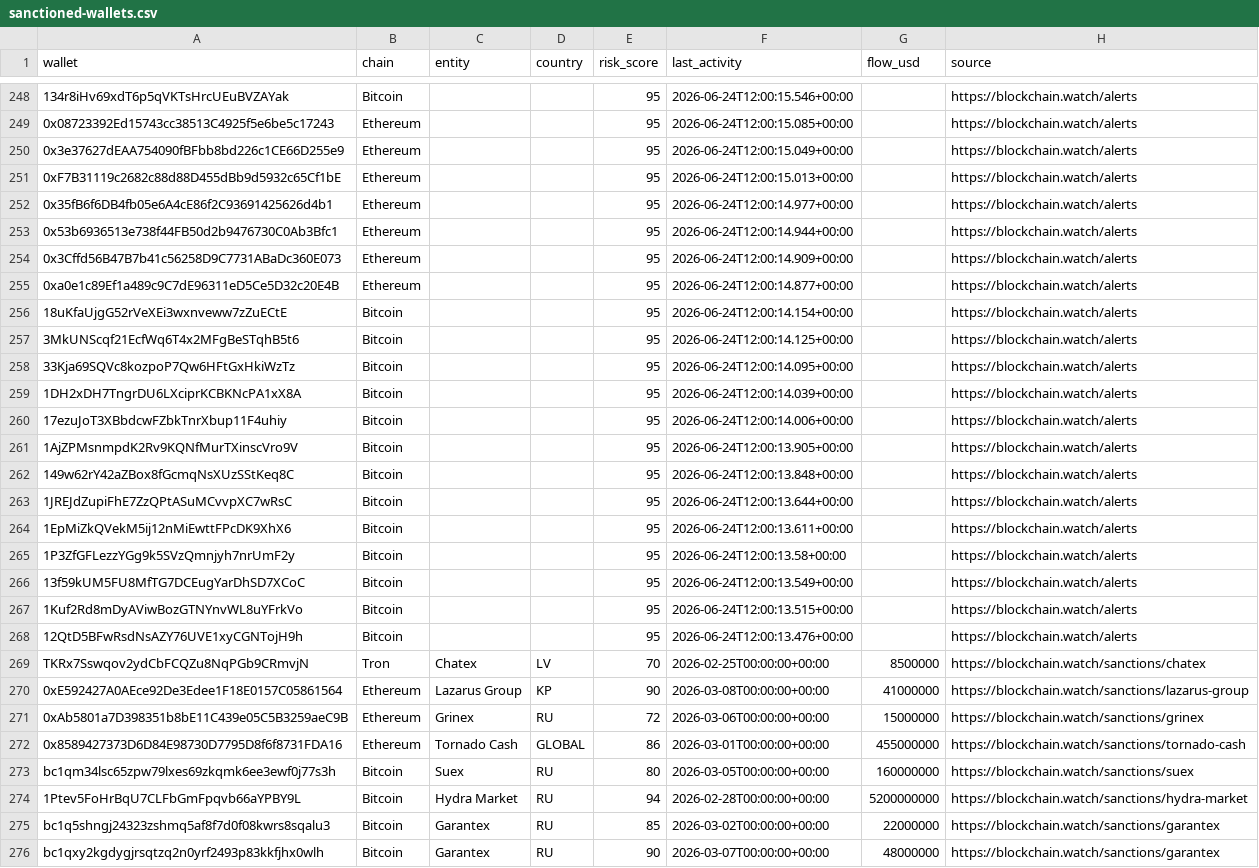
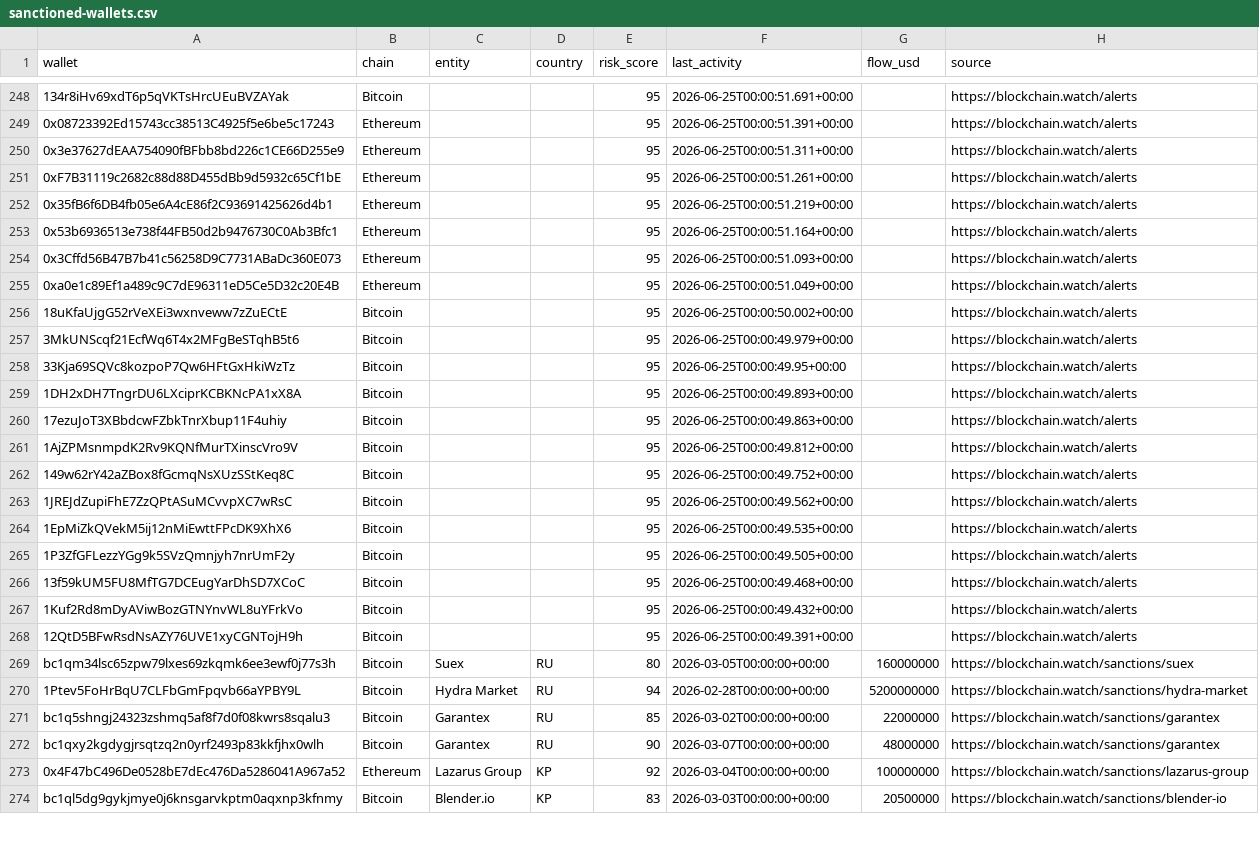
Before and after one commit to Blockchainwatch/blockchain-intelligence-datasets, a CSV file: sanctioned-wallets.csv, drawn as a sheet; only a part is shown, gaps mark what is left out; the shorter side is filled out with more unchanged rows; the diff covers the shown part only; the diff names each change by its address in the sheet, - before the commit and + after, or states it on an @@ line.

```diff
--- a/sanctioned-wallets.csv
+++ b/sanctioned-wallets.csv
-F248 (last_activity): 2026-06-24T12:00:15.546+00:00
+F248 (last_activity): 2026-06-25T00:00:51.691+00:00
-F249 (last_activity): 2026-06-24T12:00:15.085+00:00
+F249 (last_activity): 2026-06-25T00:00:51.391+00:00
-F250 (last_activity): 2026-06-24T12:00:15.049+00:00
+F250 (last_activity): 2026-06-25T00:00:51.311+00:00
-F251 (last_activity): 2026-06-24T12:00:15.013+00:00
+F251 (last_activity): 2026-06-25T00:00:51.261+00:00
-F252 (last_activity): 2026-06-24T12:00:14.977+00:00
+F252 (last_activity): 2026-06-25T00:00:51.219+00:00
-F253 (last_activity): 2026-06-24T12:00:14.944+00:00
+F253 (last_activity): 2026-06-25T00:00:51.164+00:00
-F254 (last_activity): 2026-06-24T12:00:14.909+00:00
+F254 (last_activity): 2026-06-25T00:00:51.093+00:00
-F255 (last_activity): 2026-06-24T12:00:14.877+00:00
+F255 (last_activity): 2026-06-25T00:00:51.049+00:00
-F256 (last_activity): 2026-06-24T12:00:14.154+00:00
+F256 (last_activity): 2026-06-25T00:00:50.002+00:00
-F257 (last_activity): 2026-06-24T12:00:14.125+00:00
+F257 (last_activity): 2026-06-25T00:00:49.979+00:00
-F258 (last_activity): 2026-06-24T12:00:14.095+00:00
+F258 (last_activity): 2026-06-25T00:00:49.95+00:00
-F259 (last_activity): 2026-06-24T12:00:14.039+00:00
+F259 (last_activity): 2026-06-25T00:00:49.893+00:00
-F260 (last_activity): 2026-06-24T12:00:14.006+00:00
+F260 (last_activity): 2026-06-25T00:00:49.863+00:00
-F261 (last_activity): 2026-06-24T12:00:13.905+00:00
+F261 (last_activity): 2026-06-25T00:00:49.812+00:00
-F262 (last_activity): 2026-06-24T12:00:13.848+00:00
+F262 (last_activity): 2026-06-25T00:00:49.752+00:00
-F263 (last_activity): 2026-06-24T12:00:13.644+00:00
+F263 (last_activity): 2026-06-25T00:00:49.562+00:00
-F264 (last_activity): 2026-06-24T12:00:13.611+00:00
+F264 (last_activity): 2026-06-25T00:00:49.535+00:00
-F265 (last_activity): 2026-06-24T12:00:13.58+00:00
+F265 (last_activity): 2026-06-25T00:00:49.505+00:00
-F266 (last_activity): 2026-06-24T12:00:13.549+00:00
+F266 (last_activity): 2026-06-25T00:00:49.468+00:00
-F267 (last_activity): 2026-06-24T12:00:13.515+00:00
+F267 (last_activity): 2026-06-25T00:00:49.432+00:00
-F268 (last_activity): 2026-06-24T12:00:13.476+00:00
+F268 (last_activity): 2026-06-25T00:00:49.391+00:00
@@ row 269 moved to row 280: TKRx7Sswqov2ydCbFCQZu8NqPGb9CRmvjN @@
@@ row 270 moved to row 281: 0xE592427A0AEce92De3Edee1F18E0157C058615… @@
@@ row 271 moved to row 277: 0xAb5801a7D398351b8bE11C439e05C5B3259aeC… @@
@@ row 272 moved to row 283: 0x8589427373D6D84E98730D7795D8f6f8731FDA… @@
```
Also changed, not shown: 2 moved rows and 55 edited cells elsewhere in this file.
